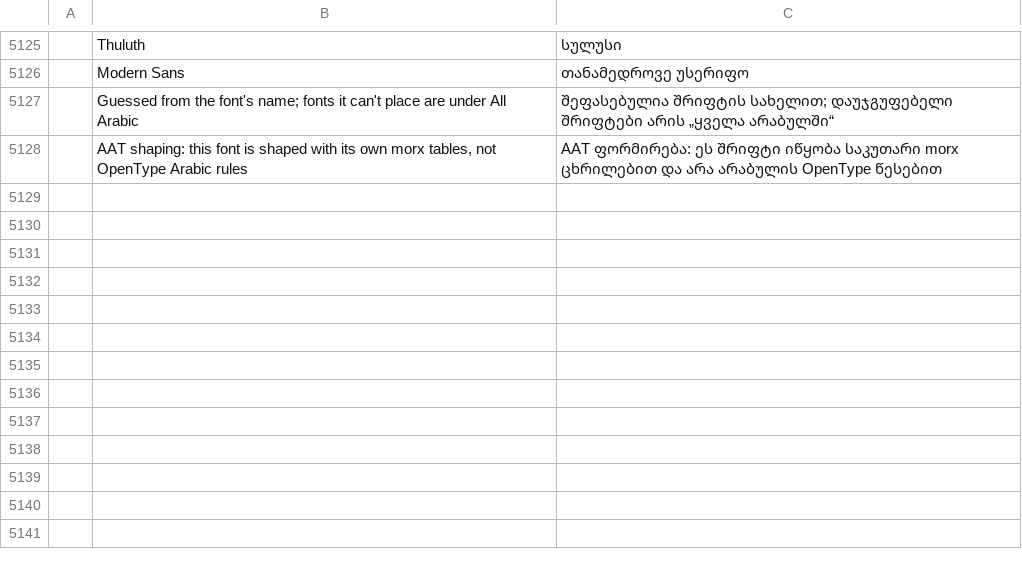
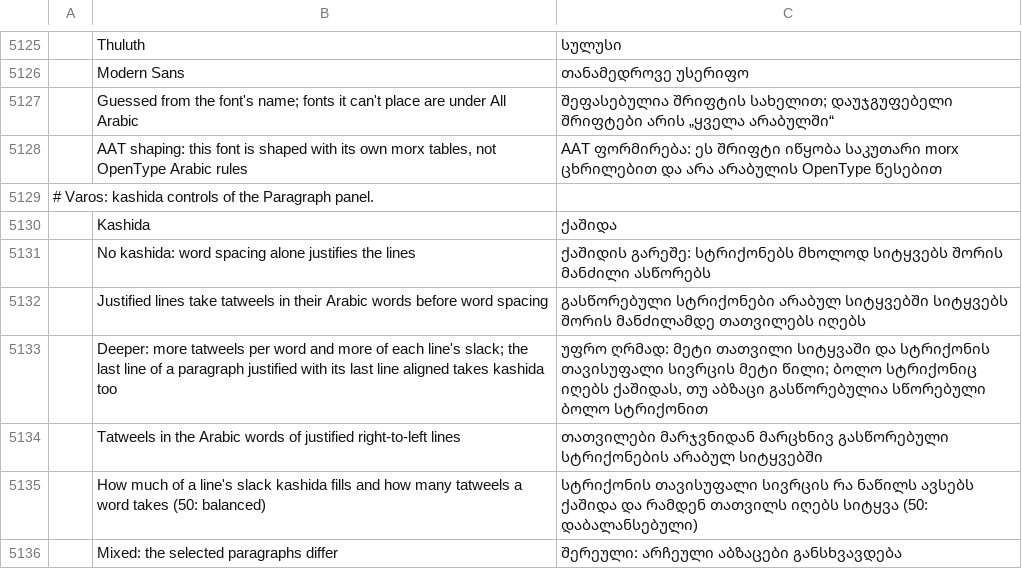
Before and after one commit to thisisgomaa/varos, a TSV file: crates/ui-egui/src/i18n/ka.tsv, drawn as a sheet; only a part is shown, gaps mark what is left out; the diff names each change by its address in the sheet, - before the commit and + after, or states it on an @@ line.

Commit message:
fix(kashida): per-glyph advance check on morx trials, mixed-selection controls, show when any paragraph is RTL, bounded policy + tl! labels (review findings)

```diff
--- a/crates/ui-egui/src/i18n/ka.tsv
+++ b/crates/ui-egui/src/i18n/ka.tsv
+row 5129: # Varos: kashida controls of the Paragraph panel.
+row 5130:  | Kashida | ქაშიდა
+row 5131:  | No kashida: word spacing alone justifies the lines | ქაშიდის გარეშე: სტრიქონებს მხოლოდ სიტყვებს შორის მანძილი ასწორებს
+row 5132:  | Justified lines take tatweels in their Arabic words before word spacing | გასწორებული სტრიქონები არაბულ სიტყვებში სიტყვებს შორის მანძილამდე თათვილებს იღებს
+row 5133:  | Deeper: more tatweels per word and more of each line's slack; the last line of a paragraph justified with its last line aligned takes kashida too | უფრო ღრმად: მეტი თათვილი სიტყვაში და სტრიქონის თავისუფალი სივრცის მეტი წილი; ბოლო სტრიქონიც იღებს ქაშიდას, თუ აბზაცი გასწორებულია სწორებული ბოლო სტრიქონით
+row 5134:  | Tatweels in the Arabic words of justified right-to-left lines | თათვილები მარჯვნიდან მარცხნივ გასწორებული სტრიქონების არაბულ სიტყვებში
+row 5135:  | How much of a line's slack kashida fills and how many tatweels a word takes (50: balanced) | სტრიქონის თავისუფალი სივრცის რა ნაწილს ავსებს ქაშიდა და რამდენ თათვილს იღებს სიტყვა (50: დაბალანსებული)
+row 5136:  | Mixed: the selected paragraphs differ | შერეული: არჩეული აბზაცები განსხვავდება
```
Also changed, not shown: crates/ui-egui/src/i18n/bg.tsv, crates/ui-egui/src/i18n/el.tsv, 28 other files.
